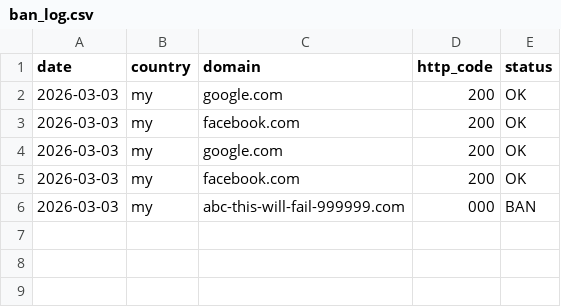
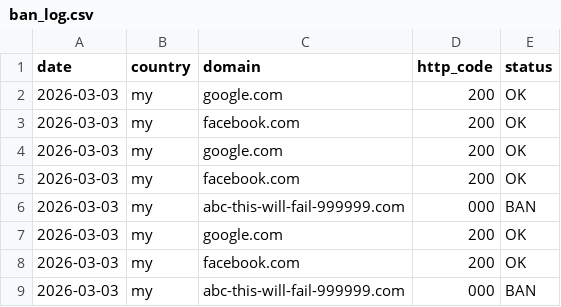
Before and after one commit to gary19933/domainexpansion, a CSV file: records/ban_log.csv, drawn as a sheet.

```diff
--- a/records/ban_log.csv
+++ b/records/ban_log.csv
@@ -6 +6,4 @@ date,country,domain,http_code,status
 2026-03-03,my,abc-this-will-fail-999999.com,000,BAN
+2026-03-03,my,google.com,200,OK
+2026-03-03,my,facebook.com,200,OK
+2026-03-03,my,abc-this-will-fail-999999.com,000,BAN
```
